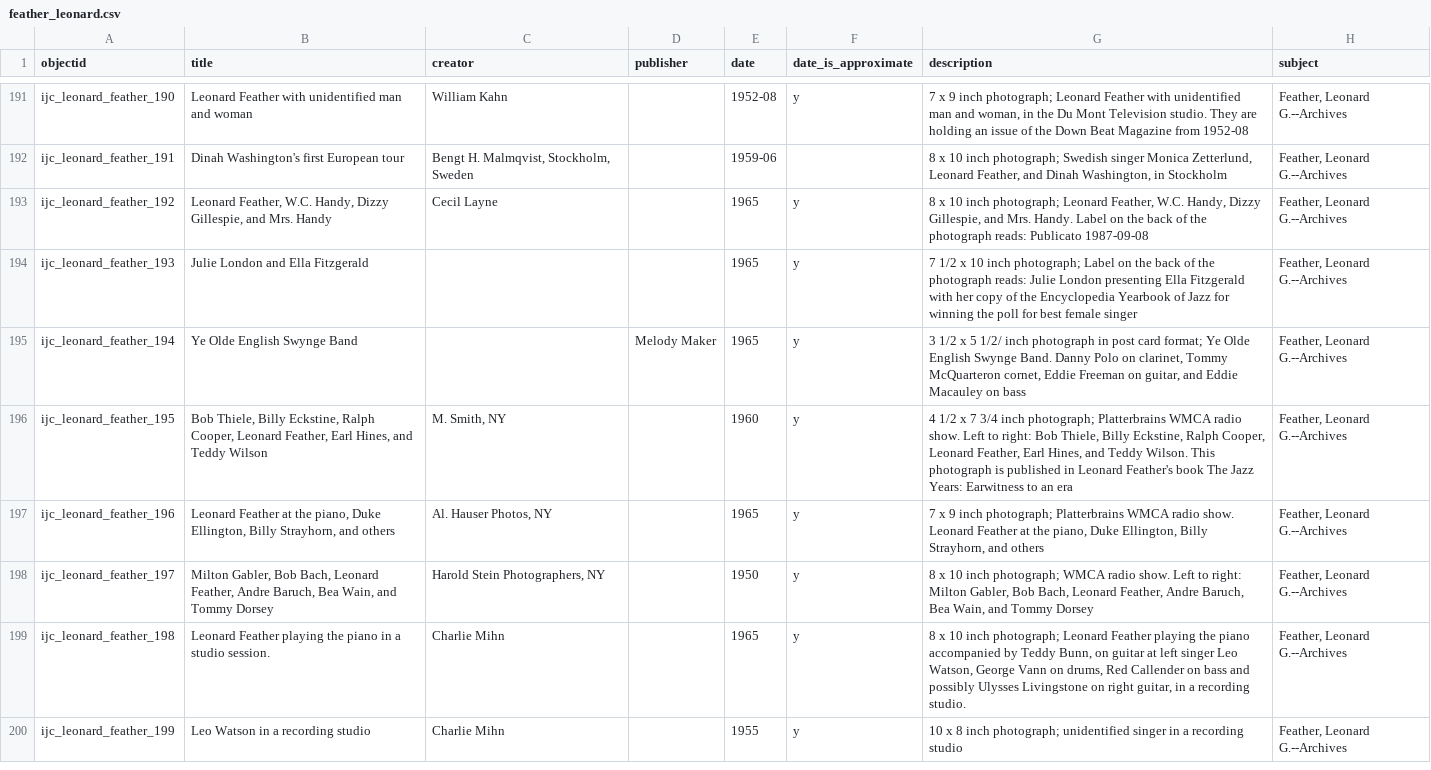
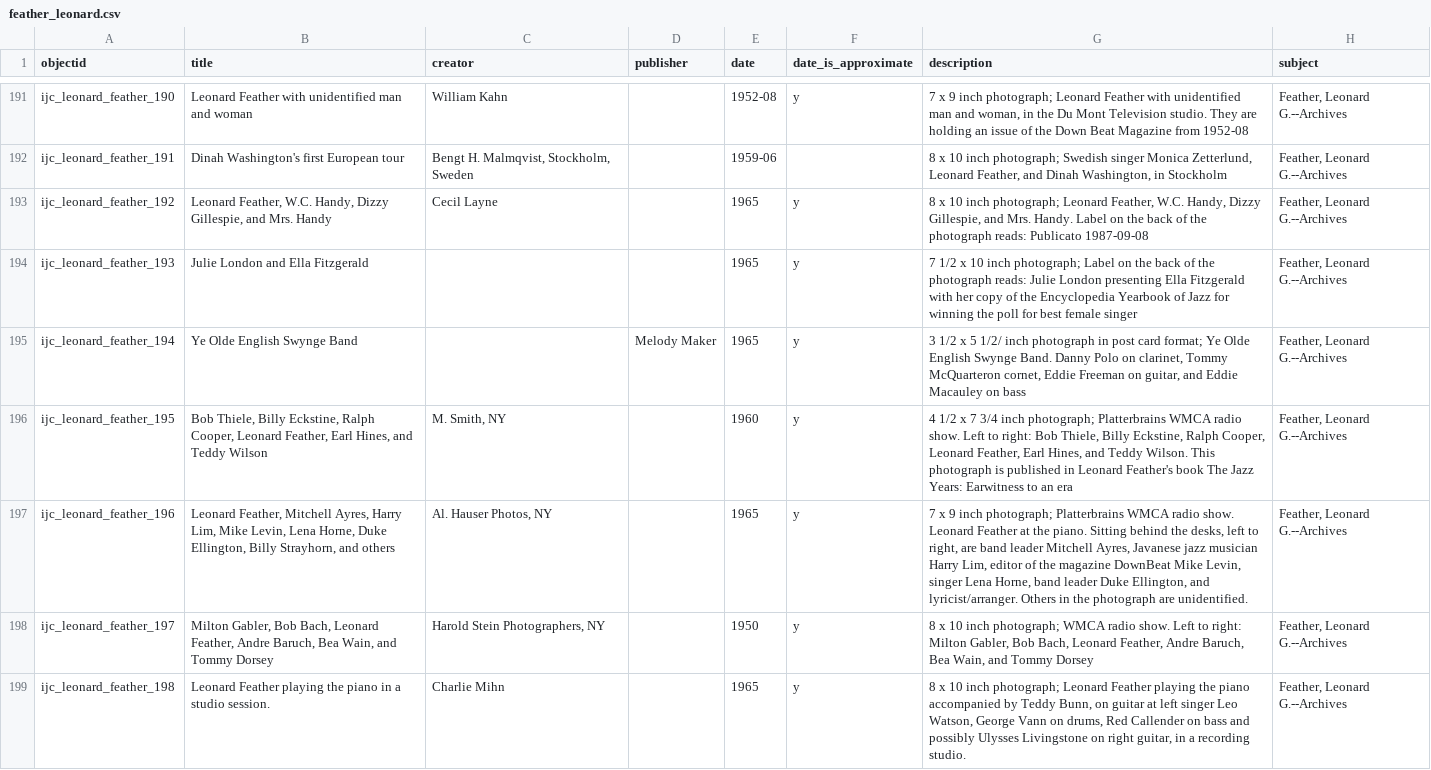
Before and after one commit to uidaholib/ijc-collection-template, a CSV file: _data/feather_leonard.csv, drawn as a sheet; only a part is shown, gaps mark what is left out; the shorter side is filled out with more unchanged rows; the diff names each change by its address in the sheet, - before the commit and + after, or states it on an @@ line.

Commit message:
Update feather_leonard.csv

```diff
--- a/_data/feather_leonard.csv
+++ b/_data/feather_leonard.csv
-B197 (title): Leonard Feather at the piano, Duke Ellington,…
+B197 (title): Leonard Feather, Mitchell Ayres, Harry Lim, Mike Levin, Lena Horne, Duke Ellington,…
-G197 (description): …at the piano, Duke Ellington, Billy Strayhorn, and others
+G197 (description): …at the piano. Sitting behind the desks, left to right, are band leader Mitchell Ayres, Javanese jazz musician Harry Lim, editor of the magazine DownBeat Mike Levin, singer Lena Horne, band leader Duke Ellington, and lyricist/arranger. Others in the photograph are unidentified.
```
